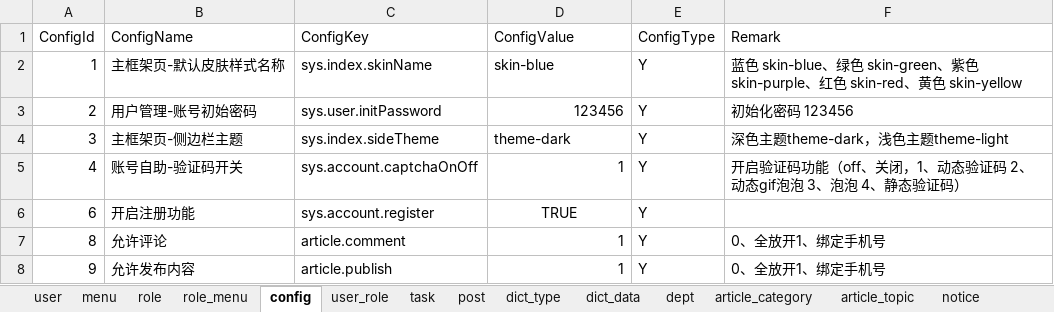
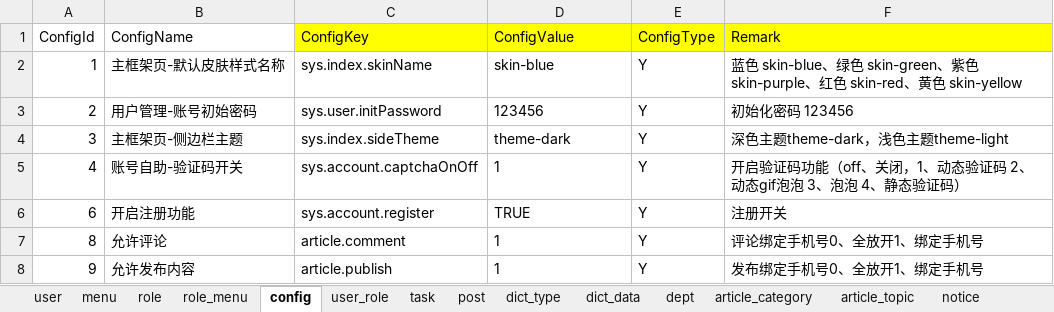
Before and after one commit to izhaorui/Zr.Admin.NET, an Excel workbook: ZR.Admin.WebApi/wwwroot/data.xlsx, sheet config, drawn as a sheet; values as stored, in another font and other column widths than the file's, no borders; the diff names each change by its address in the sheet, - before the commit and + after, or states it on an @@ line.

```diff
--- a/ZR.Admin.WebApi/wwwroot/data.xlsx (sheet config)
+++ b/ZR.Admin.WebApi/wwwroot/data.xlsx (sheet config)
-C1:F1 fill: none
+C1:F1 fill: #FFFF00
-D3 alignment: right
+D3 alignment: left
-D5 alignment: right
+D5 alignment: left
-D6 alignment: center
+D6 alignment: left
-F6 (Remark): (empty)
+F6 (Remark): 注册开关
-D7:D8 alignment: right
+D7:D8 alignment: left
-F7 (Remark): 0、全放开1、绑定手机号
+F7 (Remark): 评论绑定手机号0、全放开1、绑定手机号
-F8 (Remark): 0、全放开1、绑定手机号
+F8 (Remark): 发布绑定手机号0、全放开1、绑定手机号
```
Also changed, not shown: 8 other files.
